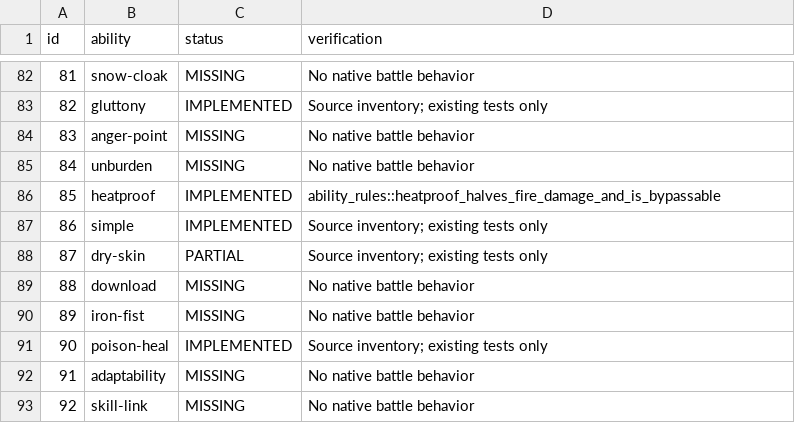
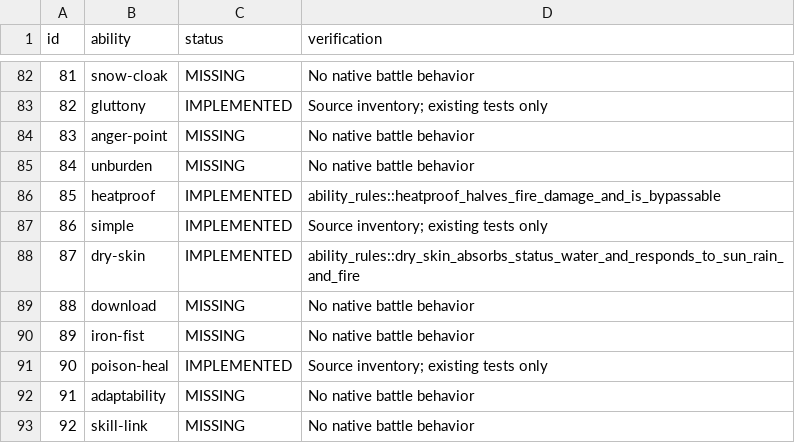
Before and after one commit to fourlastor/wilds-battle-engine, a CSV file: reports/ability-coverage.csv, drawn as a sheet; only a part is shown, gaps mark what is left out.

Commit message:
Complete Dry Skin weather and Fire vulnerability mechanics

```diff
--- a/reports/ability-coverage.csv
+++ b/reports/ability-coverage.csv
@@ -87,3 +87,3 @@ id,ability,status,verification
 86,simple,IMPLEMENTED,Source inventory; existing tests only
-87,dry-skin,PARTIAL,Source inventory; existing tests only
+87,dry-skin,IMPLEMENTED,ability_rules::dry_skin_absorbs_status_water_and_responds_to_sun_rain_and_fire
 88,download,MISSING,No native battle behavior
```
Also changed, not shown: 4 other files.
